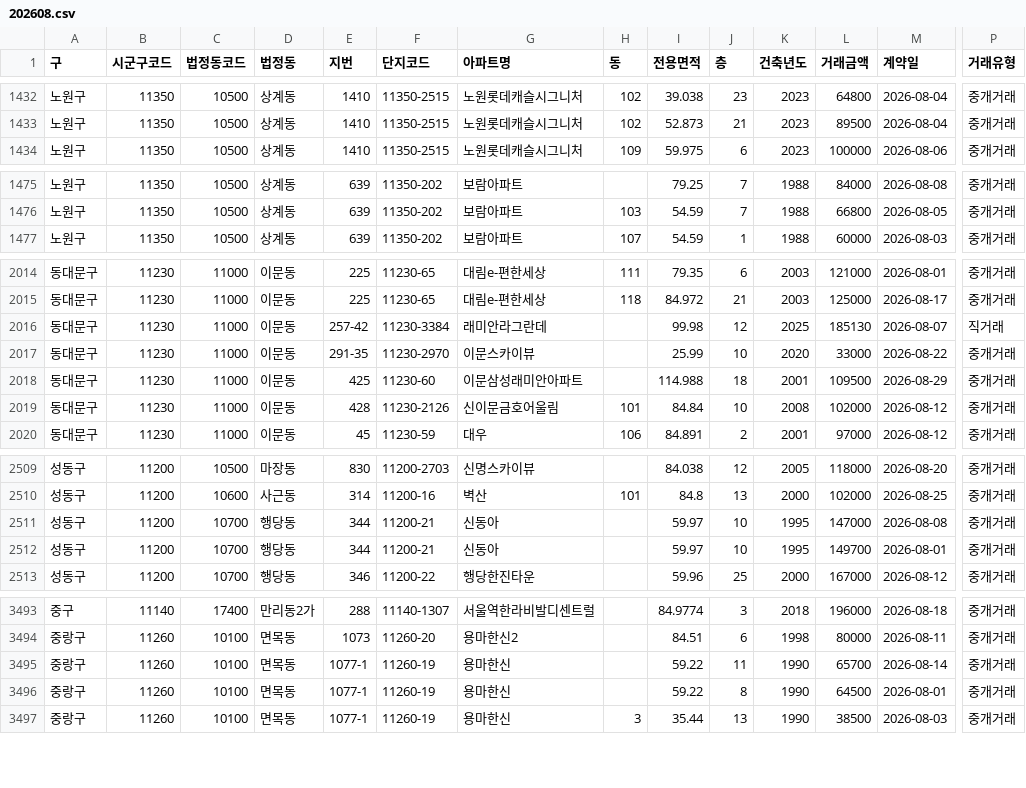
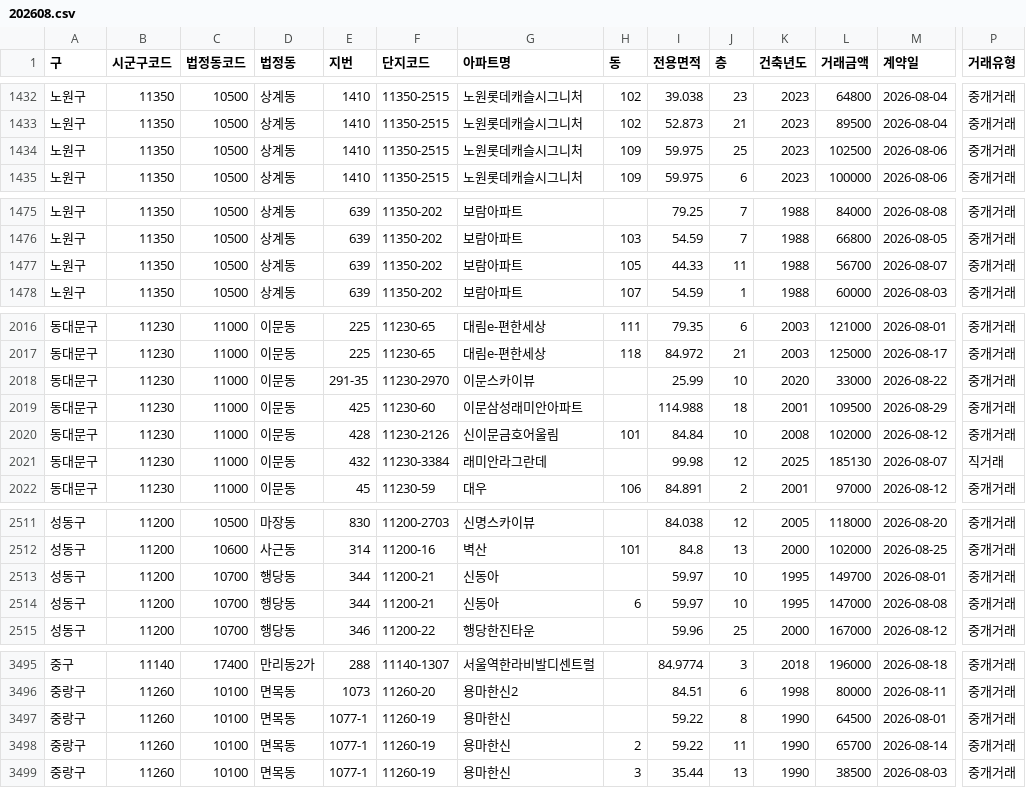
Before and after one commit to mookyol/seoul-apt, a CSV file: data/trades/202608.csv, drawn as a sheet; only a part is shown, gaps mark what is left out; removed rows and columns are numbered as before the commit, all else as after; rows hold the shown columns only; the diff covers the shown part only; the diff names each change by its address in the sheet, - before the commit and + after, or states it on an @@ line.

```diff
--- a/data/trades/202608.csv
+++ b/data/trades/202608.csv
+row 1434: 노원구 | 11350 | 10500 | 상계동 | 1410 | 11350-2515 | 노원롯데캐슬시그니처 | 109 | 59.975 | 25 | 2023 | 102500 | 2026-08-06 | 중개거래
+row 1477: 노원구 | 11350 | 10500 | 상계동 | 639 | 11350-202 | 보람아파트 | 105 | 44.33 | 11 | 1988 | 56700 | 2026-08-07 | 중개거래
-row 2016: 동대문구 | 11230 | 11000 | 이문동 | 257-42 | 11230-3384 | 래미안라그란데 |  | 99.98 | 12 | 2025 | 185130 | 2026-08-07 | 직거래
+row 2021: 동대문구 | 11230 | 11000 | 이문동 | 432 | 11230-3384 | 래미안라그란데 |  | 99.98 | 12 | 2025 | 185130 | 2026-08-07 | 직거래
-row 2511: 성동구 | 11200 | 10700 | 행당동 | 344 | 11200-21 | 신동아 |  | 59.97 | 10 | 1995 | 147000 | 2026-08-08 | 중개거래
+row 2514: 성동구 | 11200 | 10700 | 행당동 | 344 | 11200-21 | 신동아 | 6 | 59.97 | 10 | 1995 | 147000 | 2026-08-08 | 중개거래
-row 3495: 중랑구 | 11260 | 10100 | 면목동 | 1077-1 | 11260-19 | 용마한신 |  | 59.22 | 11 | 1990 | 65700 | 2026-08-14 | 중개거래
+row 3498: 중랑구 | 11260 | 10100 | 면목동 | 1077-1 | 11260-19 | 용마한신 | 2 | 59.22 | 11 | 1990 | 65700 | 2026-08-14 | 중개거래
```
Also changed, not shown: 2 added rows, 2 removed rows and 2 edited cells elsewhere in this file, data/subscription_cmpet.csv, data/subscription_score.csv, 6 other files.
